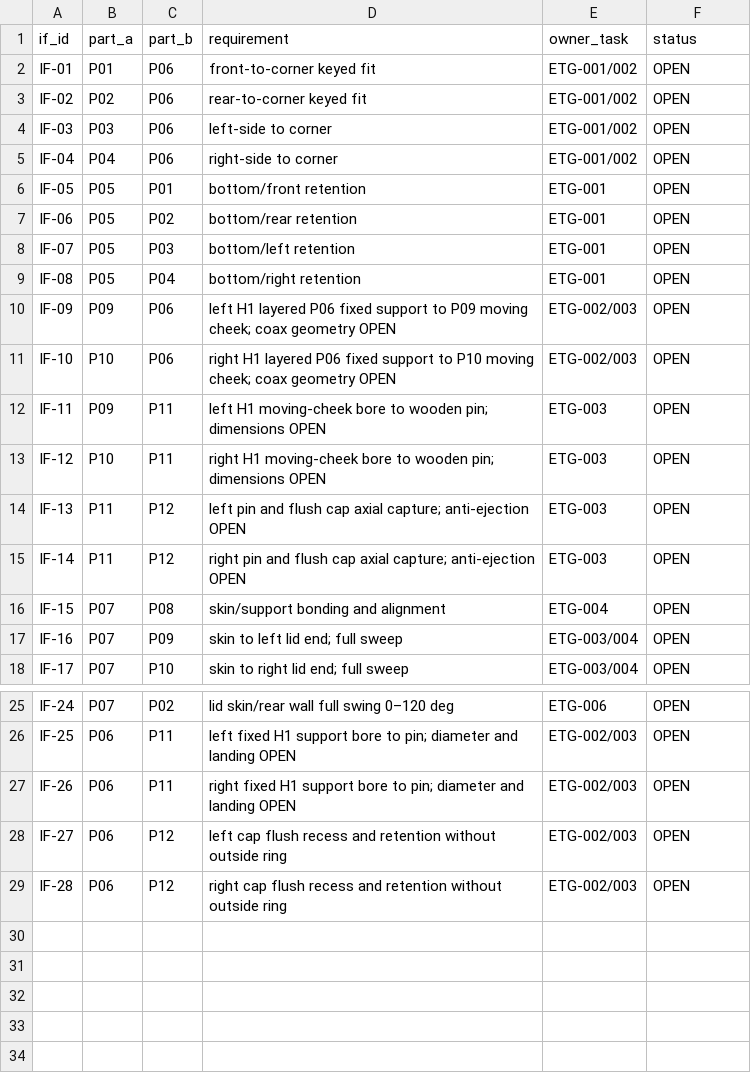
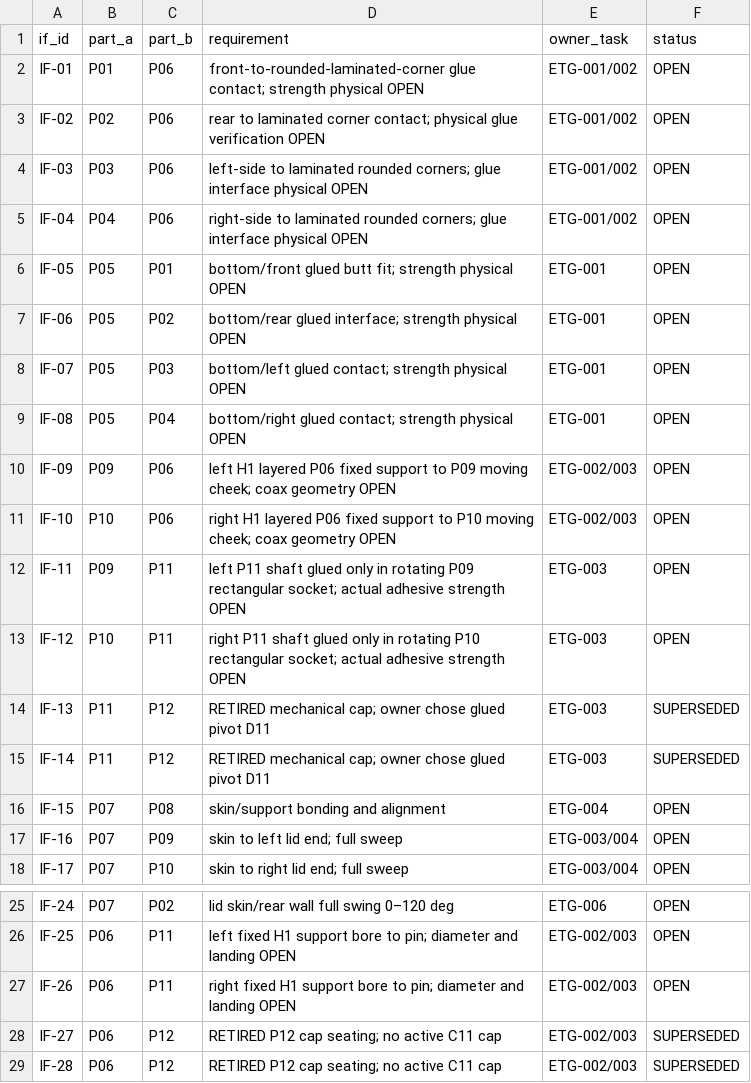
Before and after one commit to mataniar0/assembl-lab-engineering, a CSV file: projects/ETG-01/specifications/ETG-000/interfaces.csv, drawn as a sheet; only a part is shown, gaps mark what is left out.

Commit message:
ETG C11 G0: synchronize glued H1, 102-part BOM and retired P12 — interfaces.csv

```diff
--- a/projects/ETG-01/specifications/ETG-000/interfaces.csv
+++ b/projects/ETG-01/specifications/ETG-000/interfaces.csv
@@ -1,16 +1,16 @@
 if_id,part_a,part_b,requirement,owner_task,status
-IF-01,P01,P06,front-to-corner keyed fit,ETG-001/002,OPEN
-IF-02,P02,P06,rear-to-corner keyed fit,ETG-001/002,OPEN
-IF-03,P03,P06,left-side to corner,ETG-001/002,OPEN
-IF-04,P04,P06,right-side to corner,ETG-001/002,OPEN
-IF-05,P05,P01,bottom/front retention,ETG-001,OPEN
-IF-06,P05,P02,bottom/rear retention,ETG-001,OPEN
-IF-07,P05,P03,bottom/left retention,ETG-001,OPEN
-IF-08,P05,P04,bottom/right retention,ETG-001,OPEN
+IF-01,P01,P06,front-to-rounded-laminated-corner glue contact; strength physical OPEN,ETG-001/002,OPEN
+IF-02,P02,P06,rear to laminated corner contact; physical glue verification OPEN,ETG-001/002,OPEN
+IF-03,P03,P06,left-side to laminated rounded corners; glue interface physical OPEN,ETG-001/002,OPEN
+IF-04,P04,P06,right-side to laminated rounded corners; glue interface physical OPEN,ETG-001/002,OPEN
+IF-05,P05,P01,bottom/front glued butt fit; strength physical OPEN,ETG-001,OPEN
+IF-06,P05,P02,bottom/rear glued interface; strength physical OPEN,ETG-001,OPEN
+IF-07,P05,P03,bottom/left glued contact; strength physical OPEN,ETG-001,OPEN
+IF-08,P05,P04,bottom/right glued contact; strength physical OPEN,ETG-001,OPEN
 IF-09,P09,P06,left H1 layered P06 fixed support to P09 moving cheek; coax geometry OPEN,ETG-002/003,OPEN
 IF-10,P10,P06,right H1 layered P06 fixed support to P10 moving cheek; coax geometry OPEN,ETG-002/003,OPEN
-IF-11,P09,P11,left H1 moving-cheek bore to wooden pin; dimensions OPEN,ETG-003,OPEN
-IF-12,P10,P11,right H1 moving-cheek bore to wooden pin; dimensions OPEN,ETG-003,OPEN
-IF-13,P11,P12,left pin and flush cap axial capture; anti-ejection OPEN,ETG-003,OPEN
-IF-14,P11,P12,right pin and flush cap axial capture; anti-ejection OPEN,ETG-003,OPEN
+IF-11,P09,P11,left P11 shaft glued only in rotating P09 rectangular socket; actual adhesive strength OPEN,ETG-003,OPEN
+IF-12,P10,P11,right P11 shaft glued only in rotating P10 rectangular socket; actual adhesive strength OPEN,ETG-003,OPEN
+IF-13,P11,P12,RETIRED mechanical cap; owner chose glued pivot D11,ETG-003,SUPERSEDED
+IF-14,P11,P12,RETIRED mechanical cap; owner chose glued pivot D11,ETG-003,SUPERSEDED
 IF-15,P07,P08,skin/support bonding and alignment,ETG-004,OPEN
@@ -27,3 +27,3 @@ IF-25,P06,P11,left fixed H1 support bore to pin; diameter and landing OPEN,ETG-0
 IF-26,P06,P11,right fixed H1 support bore to pin; diameter and landing OPEN,ETG-002/003,OPEN
-IF-27,P06,P12,left cap flush recess and retention without outside ring,ETG-002/003,OPEN
-IF-28,P06,P12,right cap flush recess and retention without outside ring,ETG-002/003,OPEN
+IF-27,P06,P12,RETIRED P12 cap seating; no active C11 cap,ETG-002/003,SUPERSEDED
+IF-28,P06,P12,RETIRED P12 cap seating; no active C11 cap,ETG-002/003,SUPERSEDED
```
